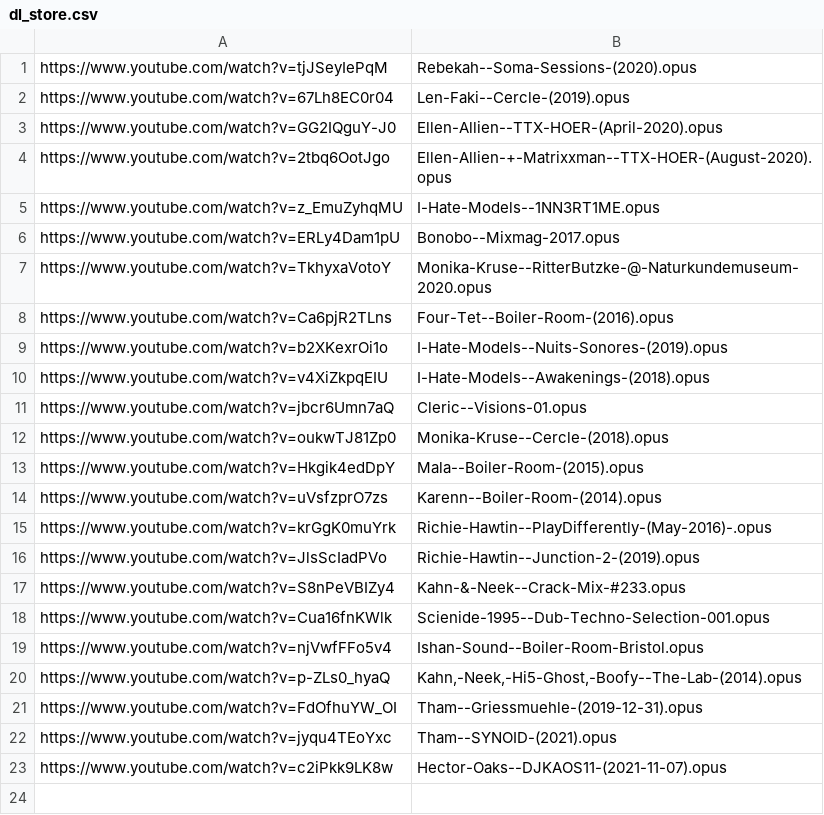
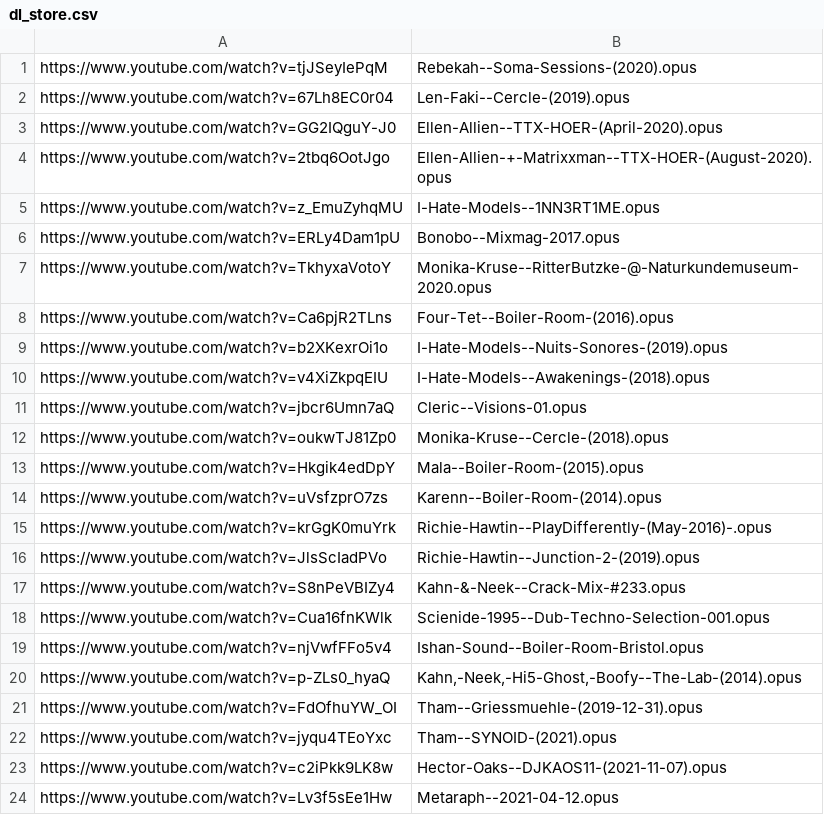
Before and after one commit to MordecaiMalignatus/work-music, a CSV file: dl_store.csv, drawn as a sheet.

Commit message:
Set: Metaraph -- 2021-04-12

```diff
--- a/dl_store.csv
+++ b/dl_store.csv
@@ -23 +23,2 @@ https://www.youtube.com/watch?v=jyqu4TEoYxc,Tham--SYNOID-(2021).opus
 https://www.youtube.com/watch?v=c2iPkk9LK8w,Hector-Oaks--DJKAOS11-(2021-11-07).opus
+https://www.youtube.com/watch?v=Lv3f5sEe1Hw,Metaraph--2021-04-12.opus
```
